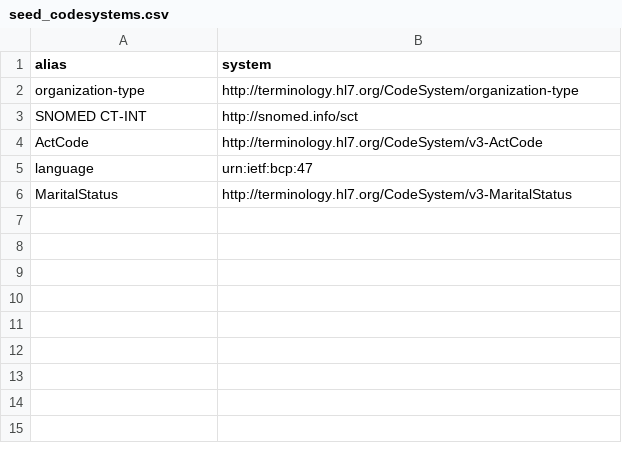
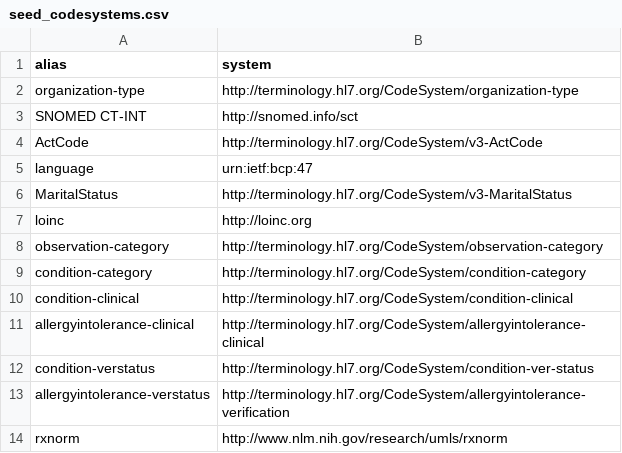
Before and after one commit to Aidbox/dbt_fhir, a CSV file: seeds/seed_codesystems.csv, drawn as a sheet.

Commit message:
Clinical summary module

```diff
--- a/seeds/seed_codesystems.csv
+++ b/seeds/seed_codesystems.csv
@@ -6 +6,9 @@ language,urn:ietf:bcp:47
 MaritalStatus,http://terminology.hl7.org/CodeSystem/v3-MaritalStatus
+loinc,http://loinc.org
+observation-category,http://terminology.hl7.org/CodeSystem/observation-category
+condition-category,http://terminology.hl7.org/CodeSystem/condition-category
+condition-clinical,http://terminology.hl7.org/CodeSystem/condition-clinical
+allergyintolerance-clinical,http://terminology.hl7.org/CodeSystem/allergyintolerance-clinical
+condition-verstatus,http://terminology.hl7.org/CodeSystem/condition-ver-status
+allergyintolerance-verstatus,http://terminology.hl7.org/CodeSystem/allergyintolerance-verification
+rxnorm,http://www.nlm.nih.gov/research/umls/rxnorm
```
Also changed, not shown: 18 other files.
